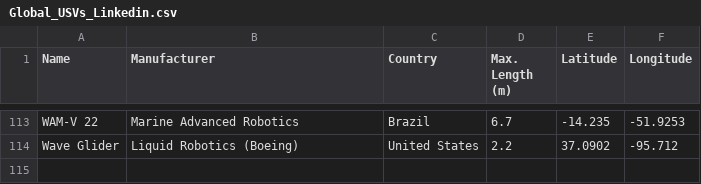
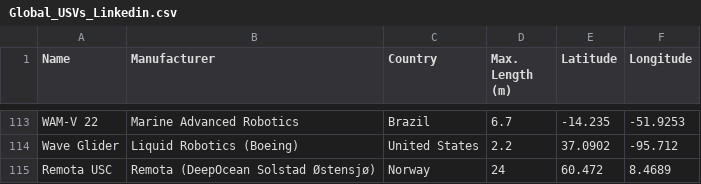
Before and after one commit to joanapaiva82/Global_UVSs, a CSV file: Global_USVs_Linkedin.csv, drawn as a sheet; only a part is shown, gaps mark what is left out; the diff names each change by its address in the sheet, - before the commit and + after, or states it on an @@ line.

Commit message:
Add files via upload

```diff
--- a/Global_USVs_Linkedin.csv
+++ b/Global_USVs_Linkedin.csv
+row 115: Remota USC | Remota (DeepOcean Solstad Østensjø) | Norway | 24 | 60.472 | 8.4689
```
